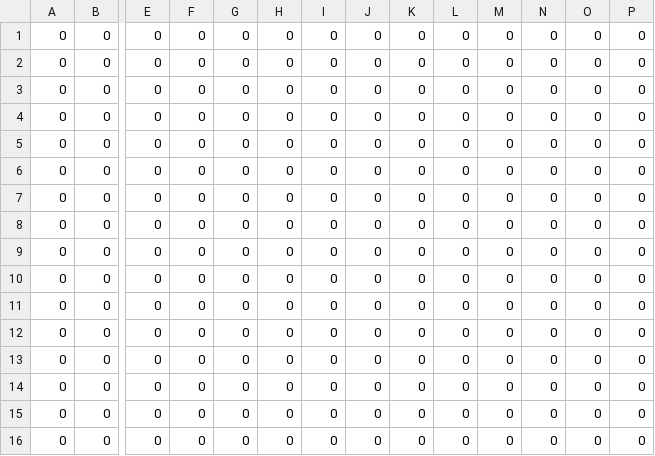
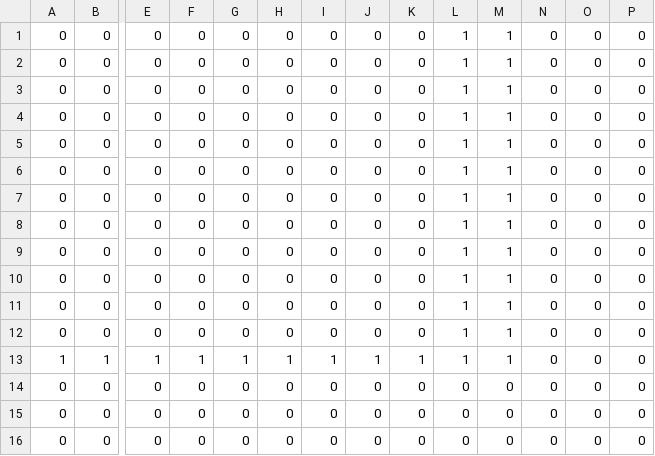
Before and after one commit to dwursteisen/gravity-balls, a CSV file: aberation/simplified/Level_1/IntGrid.csv, drawn as a sheet; only a part is shown, gaps mark what is left out; removed rows and columns are numbered as before the commit, all else as after; rows hold the shown columns only; the diff names each change by its address in the sheet, - before the commit and + after, or states it on an @@ line.

```diff
--- a/aberation/simplified/Level_1/IntGrid.csv
+++ b/aberation/simplified/Level_1/IntGrid.csv
-L1:L12: 0
+L1:L12: 1
-M1:M12: 0
+M1:M12: 1
-row 13: 0 | 0 | 0 | 0 | 0 | 0 | 0 | 0 | 0 | 0 | 0 | 0 | 0 | 0
+row 13: 1 | 1 | 1 | 1 | 1 | 1 | 1 | 1 | 1 | 1 | 1 | 0 | 0 | 0
```
Also changed, not shown: 8 other files.
